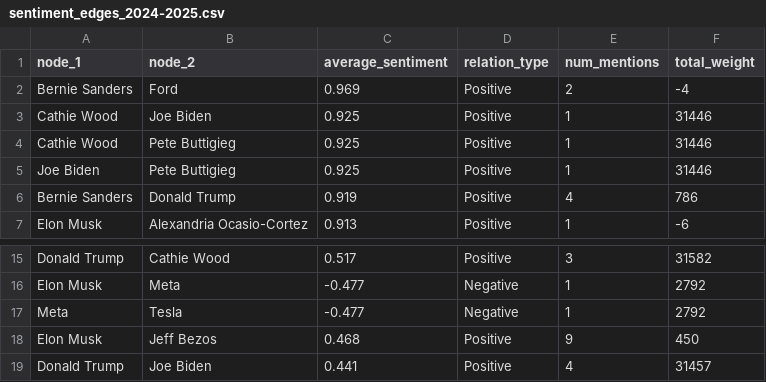
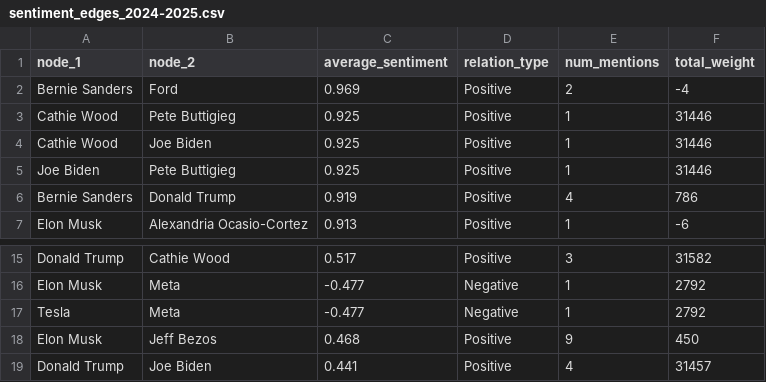
Before and after one commit to yonatan1golan/University, a CSV file: NLP/graphs_analysis/sentiment_edges_2024-2025.csv, drawn as a sheet; only a part is shown, gaps mark what is left out.

```diff
--- a/NLP/graphs_analysis/sentiment_edges_2024-2025.csv
+++ b/NLP/graphs_analysis/sentiment_edges_2024-2025.csv
@@ -2,4 +2,4 @@ node_1,node_2,average_sentiment,relation_type,num_mentions,total_weight
 Bernie Sanders,Ford,0.969,Positive,2,-4
+Cathie Wood,Pete Buttigieg,0.925,Positive,1,31446
 Cathie Wood,Joe Biden,0.925,Positive,1,31446
-Cathie Wood,Pete Buttigieg,0.925,Positive,1,31446
 Joe Biden,Pete Buttigieg,0.925,Positive,1,31446
@@ -16,3 +16,3 @@ Donald Trump,Cathie Wood,0.517,Positive,3,31582
 Elon Musk,Meta,-0.477,Negative,1,2792
-Meta,Tesla,-0.477,Negative,1,2792
+Tesla,Meta,-0.477,Negative,1,2792
 Elon Musk,Jeff Bezos,0.468,Positive,9,450
```
Also changed, not shown: NLP/graphs_analysis/sentiment_edges_2020-2021.csv, NLP/graphs_analysis/sentiment_edges_2022-2023.csv, 39 other files.
